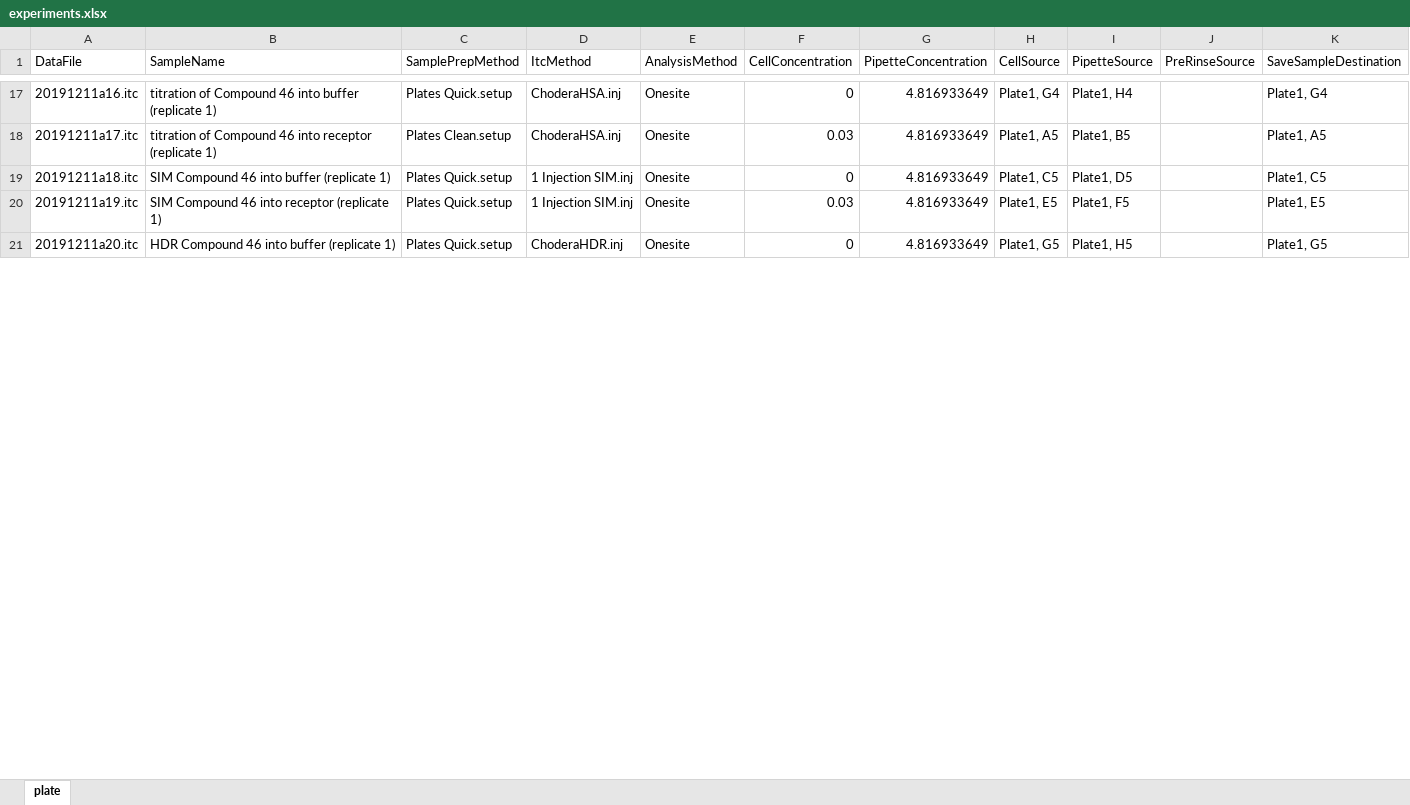
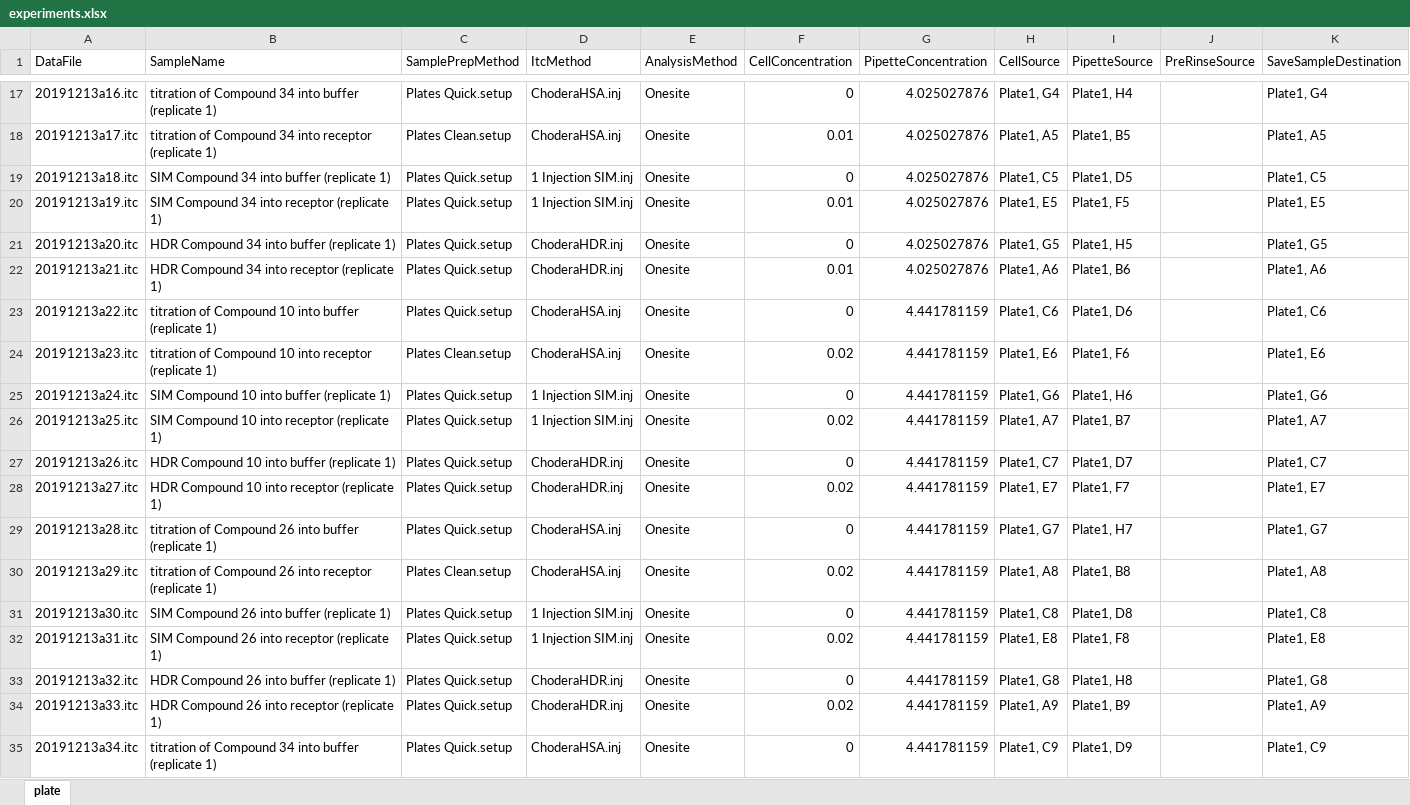
Before and after one commit to choderalab/itctools, an Excel workbook: examples/PHIPA/experiments.xlsx, sheet plate, drawn as a sheet; only a part is shown, gaps mark what is left out; values as stored, in another font and other column widths than the file's, no borders; the diff covers the shown part only; the diff names each change by its address in the sheet, - before the commit and + after, or states it on an @@ line.

```diff
--- a/examples/PHIPA/experiments.xlsx (sheet plate)
+++ b/examples/PHIPA/experiments.xlsx (sheet plate)
-A17 (DataFile): 20191211a16.itc
+A17 (DataFile): 20191213a16.itc
-B17 (SampleName): …of Compound 46 into buffer…
+B17 (SampleName): …of Compound 34 into buffer…
-G17:G21 (PipetteConcentration): 4.816933649
+G17:G21 (PipetteConcentration): 4.025027876
-A18 (DataFile): 20191211a17.itc
+A18 (DataFile): 20191213a17.itc
-B18 (SampleName): …of Compound 46 into receptor…
+B18 (SampleName): …of Compound 34 into receptor…
-F18 (CellConcentration): 0.03
+F18 (CellConcentration): 0.01
-A19 (DataFile): 20191211a18.itc
+A19 (DataFile): 20191213a18.itc
-B19 (SampleName): SIM Compound 46 into buffer (replicate 1)
+B19 (SampleName): SIM Compound 34 into buffer (replicate 1)
-A20 (DataFile): 20191211a19.itc
+A20 (DataFile): 20191213a19.itc
-B20 (SampleName): SIM Compound 46 into receptor (replicate 1)
+B20 (SampleName): SIM Compound 34 into receptor (replicate 1)
-F20 (CellConcentration): 0.03
+F20 (CellConcentration): 0.01
-A21 (DataFile): 20191211a20.itc
+A21 (DataFile): 20191213a20.itc
-B21 (SampleName): HDR Compound 46 into buffer (replicate 1)
+B21 (SampleName): HDR Compound 34 into buffer (replicate 1)
+row 22: 20191213a21.itc | HDR Compound 34 into receptor (replicate 1) | Plates Quick.setup | ChoderaHDR.inj | Onesite | 0.01 | 4.025027876 | Plate1, A6 | Plate1, B6 |  | Plate1, A6
+row 23: 20191213a22.itc | titration of Compound 10 into buffer (replicate 1) | Plates Quick.setup | ChoderaHSA.inj | Onesite | 0 | 4.441781159 | Plate1, C6 | Plate1, D6 |  | Plate1, C6
+row 24: 20191213a23.itc | titration of Compound 10 into receptor (replicate 1) | Plates Clean.setup | ChoderaHSA.inj | Onesite | 0.02 | 4.441781159 | Plate1, E6 | Plate1, F6 |  | Plate1, E6
+row 25: 20191213a24.itc | SIM Compound 10 into buffer (replicate 1) | Plates Quick.setup | 1 Injection SIM.inj | Onesite | 0 | 4.441781159 | Plate1, G6 | Plate1, H6 |  | Plate1, G6
+row 26: 20191213a25.itc | SIM Compound 10 into receptor (replicate 1) | Plates Quick.setup | 1 Injection SIM.inj | Onesite | 0.02 | 4.441781159 | Plate1, A7 | Plate1, B7 |  | Plate1, A7
+row 27: 20191213a26.itc | HDR Compound 10 into buffer (replicate 1) | Plates Quick.setup | ChoderaHDR.inj | Onesite | 0 | 4.441781159 | Plate1, C7 | Plate1, D7 |  | Plate1, C7
+row 28: 20191213a27.itc | HDR Compound 10 into receptor (replicate 1) | Plates Quick.setup | ChoderaHDR.inj | Onesite | 0.02 | 4.441781159 | Plate1, E7 | Plate1, F7 |  | Plate1, E7
+row 29: 20191213a28.itc | titration of Compound 26 into buffer (replicate 1) | Plates Quick.setup | ChoderaHSA.inj | Onesite | 0 | 4.441781159 | Plate1, G7 | Plate1, H7 |  | Plate1, G7
+row 30: 20191213a29.itc | titration of Compound 26 into receptor (replicate 1) | Plates Clean.setup | ChoderaHSA.inj | Onesite | 0.02 | 4.441781159 | Plate1, A8 | Plate1, B8 |  | Plate1, A8
+row 31: 20191213a30.itc | SIM Compound 26 into buffer (replicate 1) | Plates Quick.setup | 1 Injection SIM.inj | Onesite | 0 | 4.441781159 | Plate1, C8 | Plate1, D8 |  | Plate1, C8
+row 32: 20191213a31.itc | SIM Compound 26 into receptor (replicate 1) | Plates Quick.setup | 1 Injection SIM.inj | Onesite | 0.02 | 4.441781159 | Plate1, E8 | Plate1, F8 |  | Plate1, E8
+row 33: 20191213a32.itc | HDR Compound 26 into buffer (replicate 1) | Plates Quick.setup | ChoderaHDR.inj | Onesite | 0 | 4.441781159 | Plate1, G8 | Plate1, H8 |  | Plate1, G8
+row 34: 20191213a33.itc | HDR Compound 26 into receptor (replicate 1) | Plates Quick.setup | ChoderaHDR.inj | Onesite | 0.02 | 4.441781159 | Plate1, A9 | Plate1, B9 |  | Plate1, A9
+row 35: 20191213a34.itc | titration of Compound 34 into buffer (replicate 1) | Plates Quick.setup | ChoderaHSA.inj | Onesite | 0 | 4.441781159 | Plate1, C9 | Plate1, D9 |  | Plate1, C9
```
Also changed, not shown: 22 added rows and 45 edited cells elsewhere in this sheet, 3 other files.
